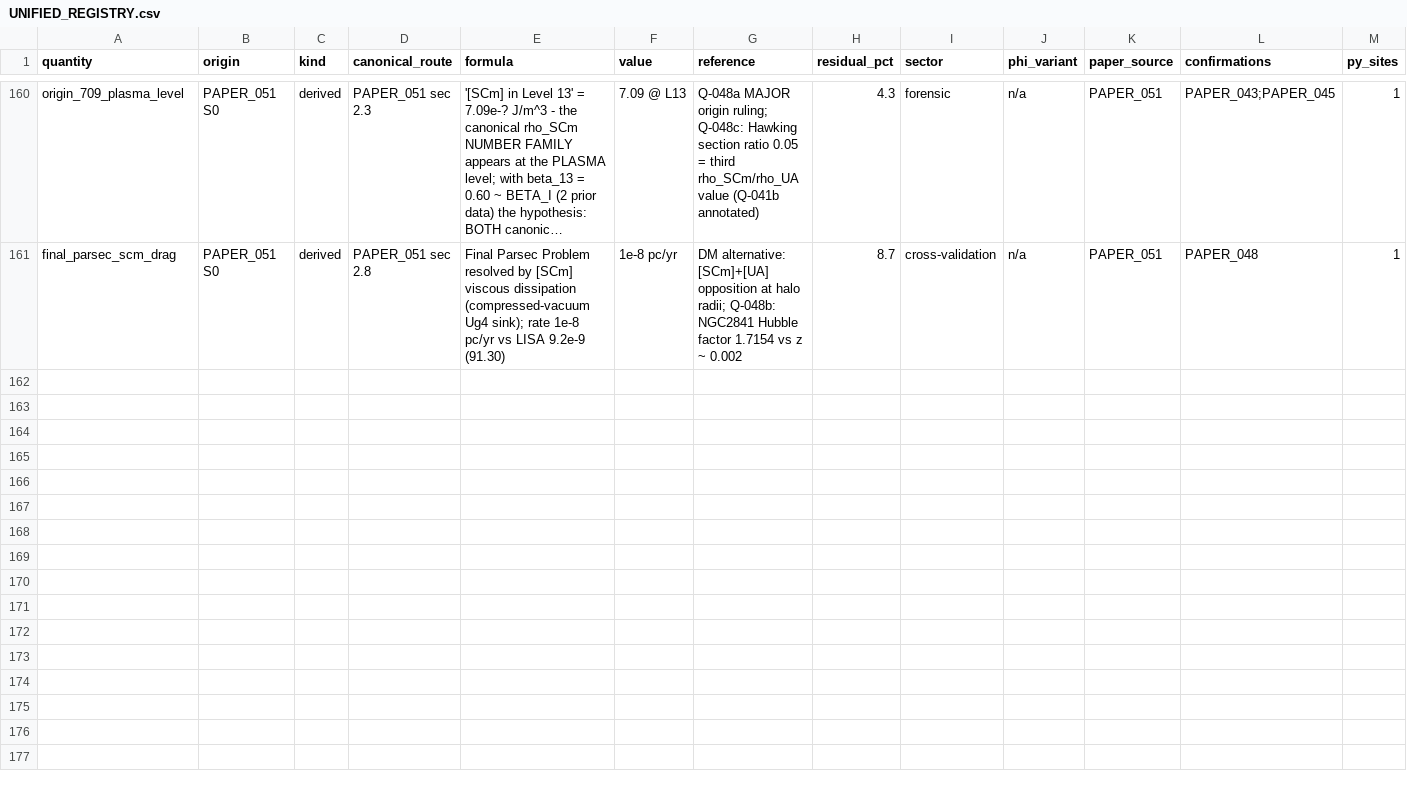
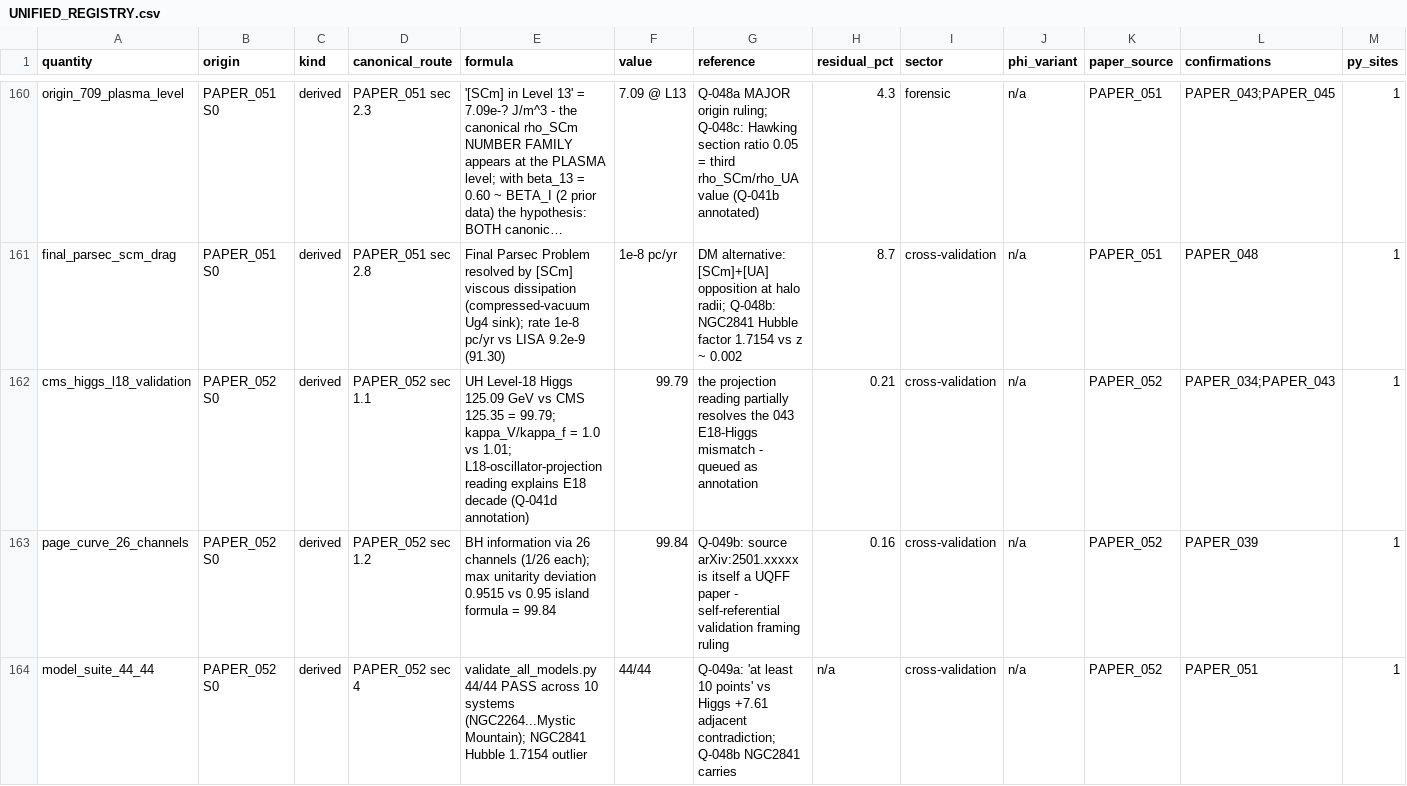
Before and after one commit to Daniel8Murphy0007/Star-Magic-Program, a CSV file: UNIFIED_REGISTRY.csv, drawn as a sheet; only a part is shown, gaps mark what is left out; long unchanged cells end in …; rows hold the shown columns only; the diff names each change by its address in the sheet, - before the commit and + after, or states it on an @@ line.

Commit message:
v0.55.0 BAND 1: PAPER_052 wired
PAPER_052 UQFF Predictions vs arXiv 2025 (OPEN_RULING Q-049):
  CMS Higgs (arXiv:2501.14849): UH Level-18 prediction 125.09 GeV
  vs observed 125.35 = 99.79 VERIFIED; kappa_V/kappa_f 1.0 vs 1.01.
  The L18-OSCILLATOR-PROJECTION reading (E18 = 62.4 TeV condensate
  scale; 125 GeV = resonance projected to 3+1) is annotated to the
  Q-041d ruling - partially resolves the 043 decade mismatch.
  Page curve: 26 information channels (1/26 each); max unitarity
  deviation 0.9515 vs 0.95 island formula = 99.84 VERIFIED -
  connects to PAPER_039's ent sign-reversal prediction.
  Framework totals consistent with 051 (mean 92.02, median 96.11);
  model suite 44/44 PASS across 10 astrophysical systems.

Q-049 queued: "every category exceeds by at least 10 points" vs the
Higgs margin +7.61 in the adjacent table; the Page-curve source is
itself a UQFF paper (self-referential validation - score separately
from external literature?); placeholder xxxxx arXiv IDs throughout
051/052.

Gate 395 assertions 0 failures. Registry 166 rows / 322 edges / 56
citation ledgers. Wired 56/2,255 (9 clean, 47 OPEN_RULING).
Next: PAPER_053.

```diff
--- a/UNIFIED_REGISTRY.csv
+++ b/UNIFIED_REGISTRY.csv
+row 162: cms_higgs_l18_validation | PAPER_052 S0 | derived | PAPER_052 sec 1.1 | UH Level-18 Higgs 125.09 GeV vs CMS 125.35 = 99.79; kappa_V/kappa_f = 1.0 vs 1.01; L18-oscillator-projection reading explains E18 decade (Q-041d annotation) | 99.79 | the projection reading partially resolves the 043 E18-Higgs mismatch - queued as annotation | 0.21 | cross-validation | n/a | PAPER_052 | PAPER_034;PAPER_043 | 1
+row 163: page_curve_26_channels | PAPER_052 S0 | derived | PAPER_052 sec 1.2 | BH information via 26 channels (1/26 each); max unitarity deviation 0.9515 vs 0.95 island formula = 99.84 | 99.84 | Q-049b: source arXiv:2501.xxxxx is itself a UQFF paper - self-referential validation framing ruling | 0.16 | cross-validation | n/a | PAPER_052 | PAPER_039 | 1
+row 164: model_suite_44_44 | PAPER_052 S0 | derived | PAPER_052 sec 4 | validate_all_models.py 44/44 PASS across 10 systems (NGC2264...Mystic Mountain); NGC2841 Hubble 1.7154 outlier | 44/44 | Q-049a: 'at least 10 points' vs Higgs +7.61 adjacent contradiction; Q-048b NGC2841 carries | n/a | cross-validation | n/a | PAPER_052 | PAPER_051 | 1
```
Also changed, not shown: UNIFIED_REGISTRY_CORPUS_CITATIONS.csv, UNIFIED_REGISTRY_GRAPH.csv, 10 other files.
